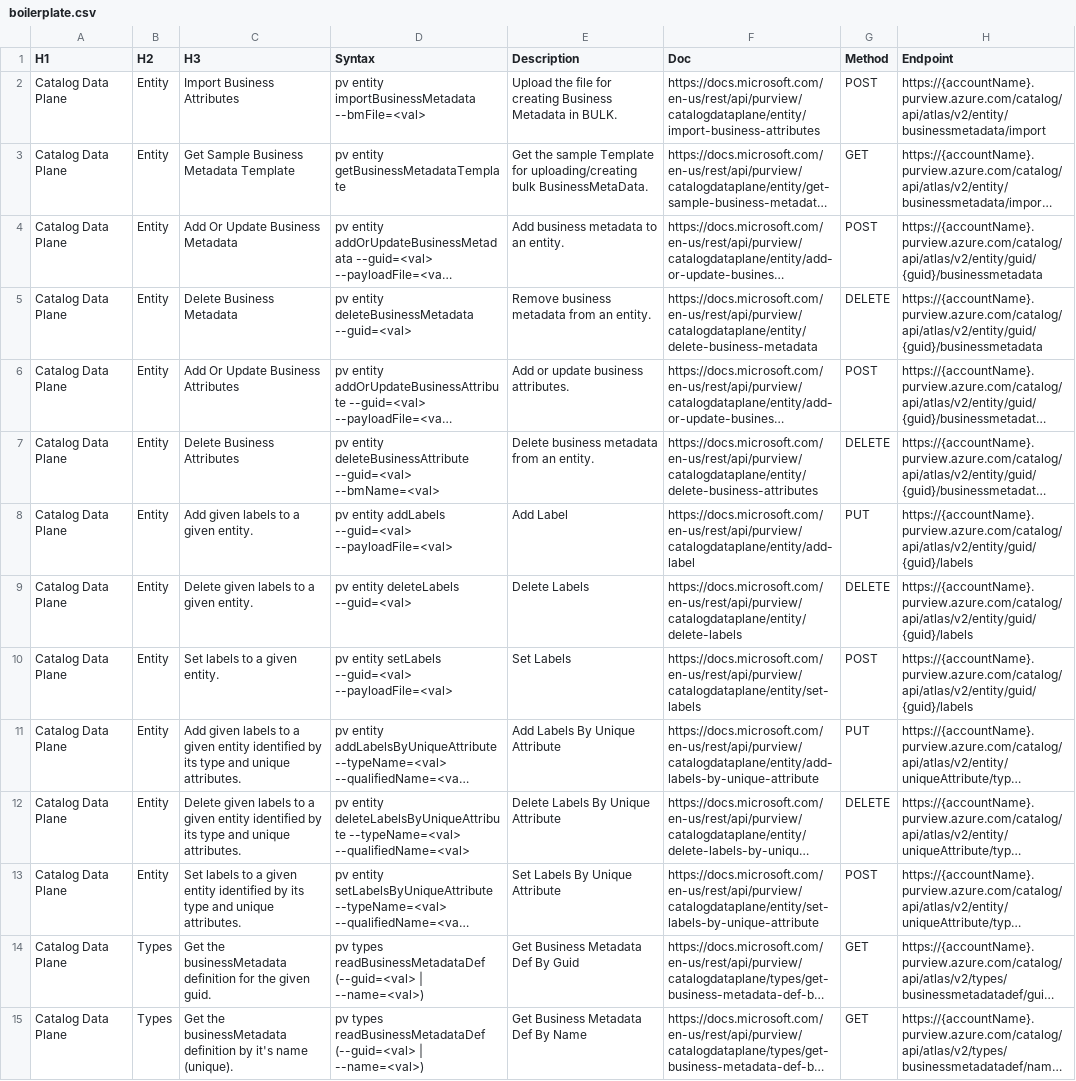
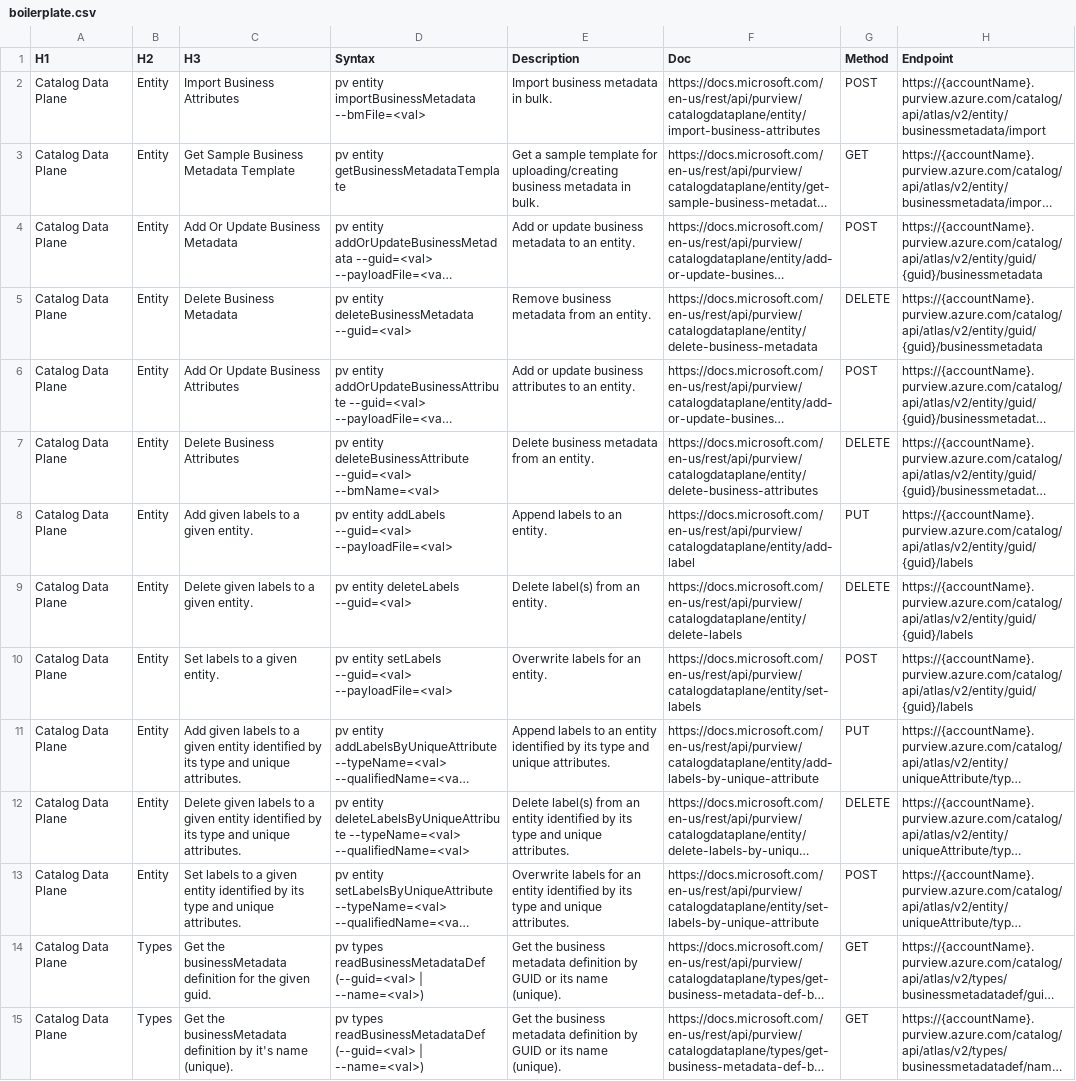
Before and after one commit to tayganr/purviewcli, a CSV file: doc/boilerplate/boilerplate.csv, drawn as a sheet; long unchanged cells end in …; the diff names each change by its address in the sheet, - before the commit and + after, or states it on an @@ line.

```diff
--- a/doc/boilerplate/boilerplate.csv
+++ b/doc/boilerplate/boilerplate.csv
-E2 (Description): Upload the file for creating Business Metadata in BULK.
+E2 (Description): Import business metadata in bulk.
-E3 (Description): Get the sample Template for uploading/creating bulk BusinessMetaData.
+E3 (Description): Get a sample template for uploading/creating business metadata in bulk.
-E4 (Description): Add business metadata to an entity.
+E4 (Description): Add or update business metadata to an entity.
-E6 (Description): Add or update business attributes.
+E6 (Description): Add or update business attributes to an entity.
-E8 (Description): Add Label
+E8 (Description): Append labels to an entity.
-E9 (Description): Delete Labels
+E9 (Description): Delete label(s) from an entity.
-E10 (Description): Set Labels
+E10 (Description): Overwrite labels for an entity.
-E11 (Description): Add Labels By Unique Attribute
+E11 (Description): Append labels to an entity identified by its type and unique attributes.
-E12 (Description): Delete Labels By Unique Attribute
+E12 (Description): Delete label(s) from an entity identified by its type and unique attributes.
-E13 (Description): Set Labels By Unique Attribute
+E13 (Description): Overwrite labels for an entity identified by its type and unique attributes.
-E14 (Description): Get Business Metadata Def By Guid
+E14 (Description): Get the business metadata definition by GUID or its name (unique).
-E15 (Description): Get Business Metadata Def By Name
+E15 (Description): Get the business metadata definition by GUID or its name (unique).
```
Also changed, not shown: 13 other files.
